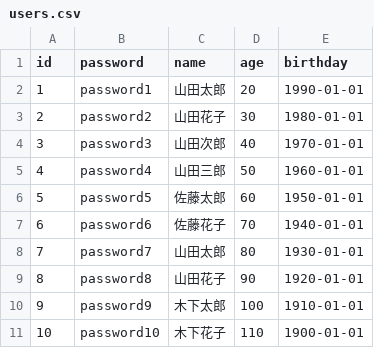
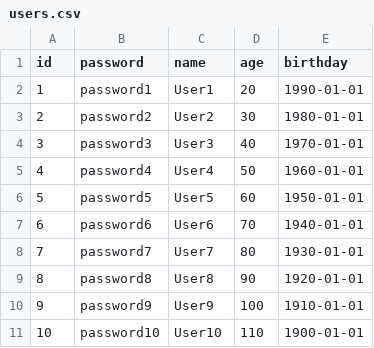
Before and after one commit to osawa-koki/learning-prisma, a CSV file: server/db/data/users.csv, drawn as a sheet.

```diff
--- a/server/db/data/users.csv
+++ b/server/db/data/users.csv
@@ -1,11 +1,11 @@
 id,password,name,age,birthday
-1,password1,山田太郎,20,1990-01-01
-2,password2,山田花子,30,1980-01-01
-3,password3,山田次郎,40,1970-01-01
-4,password4,山田三郎,50,1960-01-01
-5,password5,佐藤太郎,60,1950-01-01
-6,password6,佐藤花子,70,1940-01-01
-7,password7,山田太郎,80,1930-01-01
-8,password8,山田花子,90,1920-01-01
-9,password9,木下太郎,100,1910-01-01
-10,password10,木下花子,110,1900-01-01
+1,password1,User1,20,1990-01-01
+2,password2,User2,30,1980-01-01
+3,password3,User3,40,1970-01-01
+4,password4,User4,50,1960-01-01
+5,password5,User5,60,1950-01-01
+6,password6,User6,70,1940-01-01
+7,password7,User7,80,1930-01-01
+8,password8,User8,90,1920-01-01
+9,password9,User9,100,1910-01-01
+10,password10,User10,110,1900-01-01
```
Also changed, not shown: 3 other files.
